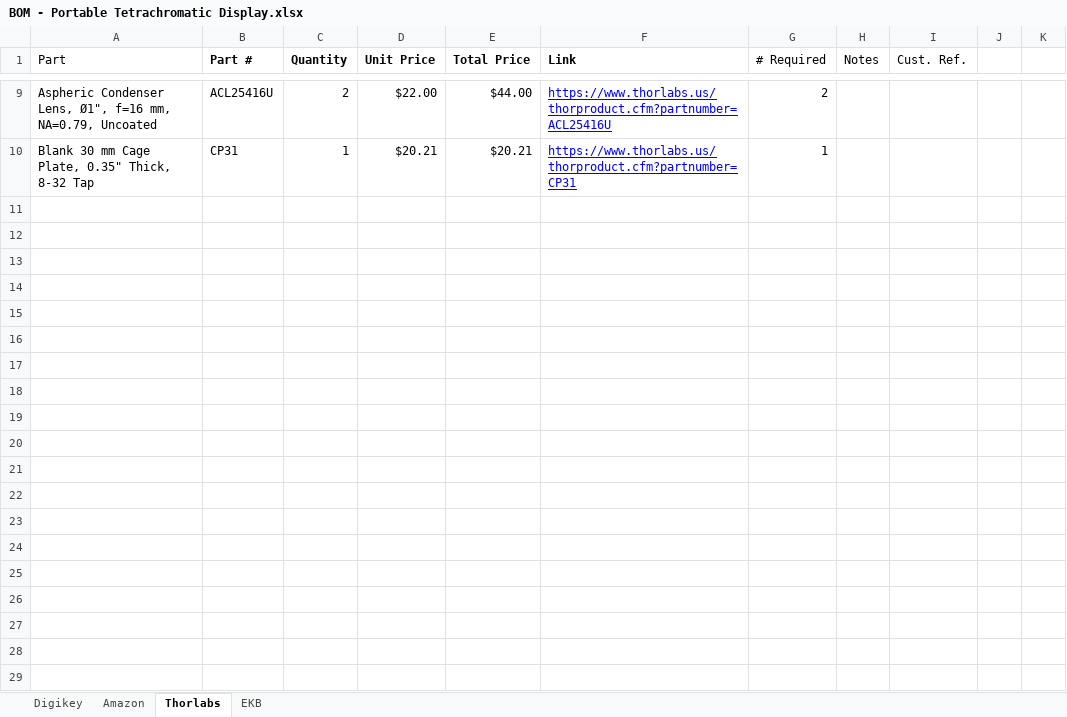
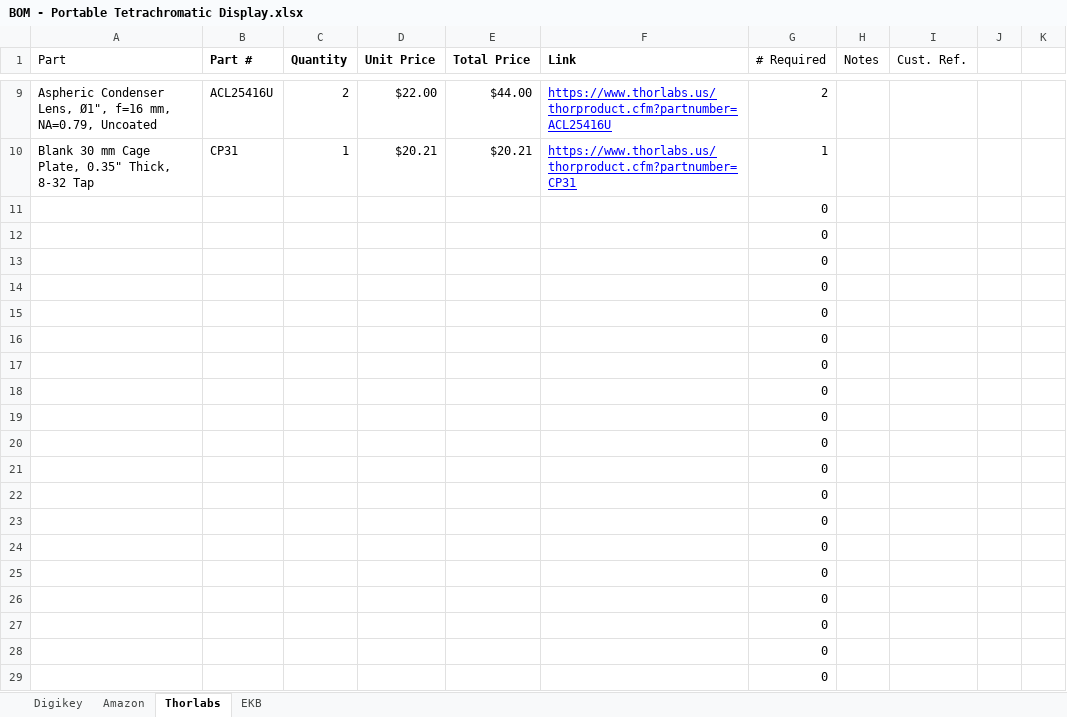
Before and after one commit to Llamero/30mm_cage_plate_LED_MCPCB, an Excel workbook: BOM - Portable Tetrachromatic Display.xlsx, sheet Thorlabs, drawn as a sheet; only a part is shown, gaps mark what is left out; values as stored, in another font and other column widths than the file's, no borders; charts and pictures and conditional formats not drawn; the diff covers the shown part only; the diff names each change by its address in the sheet, - before the commit and + after, or states it on an @@ line.

```diff
--- a/BOM - Portable Tetrachromatic Display.xlsx (sheet Thorlabs)
+++ b/BOM - Portable Tetrachromatic Display.xlsx (sheet Thorlabs)
+row 11:  |  |  |  |  |  | 0
+row 12:  |  |  |  |  |  | 0
+row 13:  |  |  |  |  |  | 0
+row 14:  |  |  |  |  |  | 0
+row 15:  |  |  |  |  |  | 0
+row 16:  |  |  |  |  |  | 0
+row 17:  |  |  |  |  |  | 0
+row 18:  |  |  |  |  |  | 0
+row 19:  |  |  |  |  |  | 0
+row 20:  |  |  |  |  |  | 0
+row 21:  |  |  |  |  |  | 0
+row 22:  |  |  |  |  |  | 0
+row 23:  |  |  |  |  |  | 0
+row 24:  |  |  |  |  |  | 0
+row 25:  |  |  |  |  |  | 0
+row 26:  |  |  |  |  |  | 0
+row 27:  |  |  |  |  |  | 0
+row 28:  |  |  |  |  |  | 0
+row 29:  |  |  |  |  |  | 0
```
Also changed, not shown: 20 added rows elsewhere in this sheet, sheet EKB, sheet Amazon, sheet Digikey, formulas that keep their value, charts or pictures, 4 other files.
